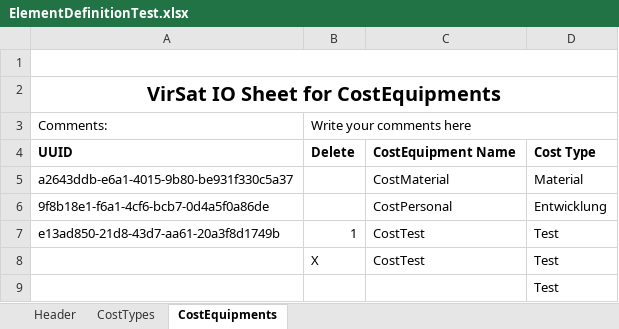
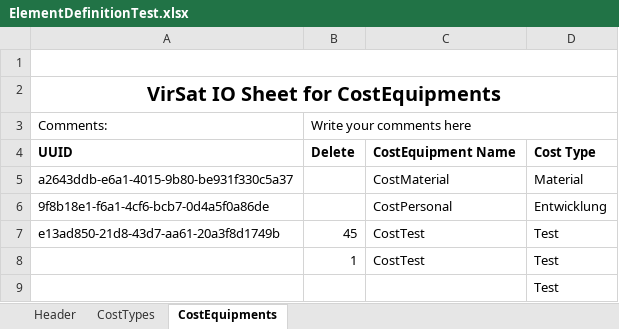
Before and after one commit to virtualsatellite/VirtualSatellite4-Core, an Excel workbook: de.dlr.sc.virsat.model.extension.budget.cost.test/resources/ElementDefinitionTest.xlsx, sheet CostEquipments, drawn as a sheet; values as stored, in another font and other column widths than the file's, no borders; the diff names each change by its address in the sheet, - before the commit and + after, or states it on an @@ line.

```diff
--- a/de.dlr.sc.virsat.model.extension.budget.cost.test/resources/ElementDefinitionTest.xlsx (sheet CostEquipments)
+++ b/de.dlr.sc.virsat.model.extension.budget.cost.test/resources/ElementDefinitionTest.xlsx (sheet CostEquipments)
-B7: 1
+B7: 45
-B8: X
+B8: 1
```
Also changed, not shown: de.dlr.sc.virsat.model.extension.budget.cost.test/resources/CostTypeCollectionTest.xlsx, de.dlr.sc.virsat.model.extension.budget.cost.test/resources/ImportCostTypeCollectionTest.xlsx, 7 other files.
